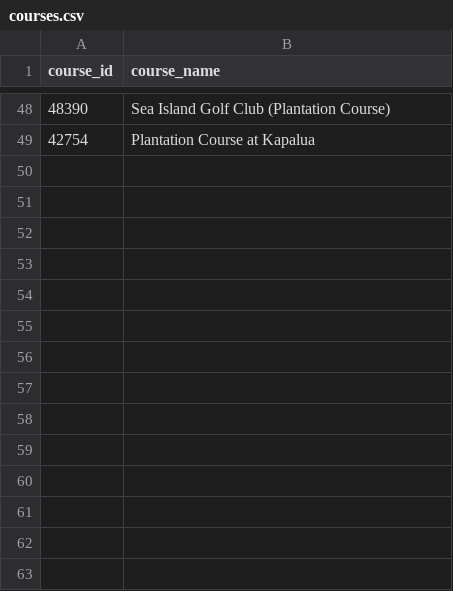
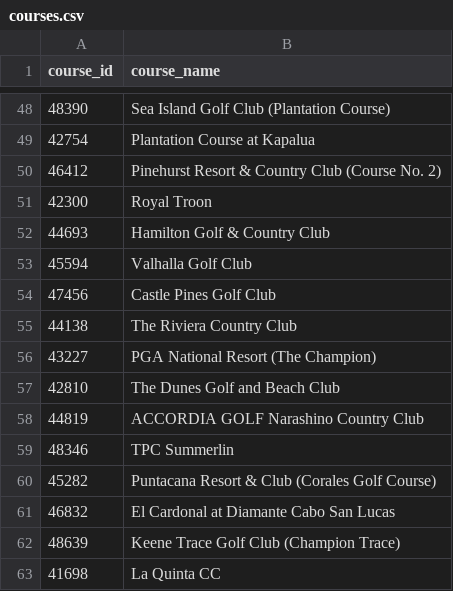
Before and after one commit to mycycler22/pga_tour_database, a CSV file: courses.csv, drawn as a sheet; only a part is shown, gaps mark what is left out; the diff names each change by its address in the sheet, - before the commit and + after, or states it on an @@ line.

Commit message:
Added to data set for consistency throughout

```diff
--- a/courses.csv
+++ b/courses.csv
+row 50: 46412 | Pinehurst Resort & Country Club (Course No. 2)
+row 51: 42300 | Royal Troon
+row 52: 44693 | Hamilton Golf & Country Club
+row 53: 45594 | Valhalla Golf Club
+row 54: 47456 | Castle Pines Golf Club
+row 55: 44138 | The Riviera Country Club
+row 56: 43227 | PGA National Resort (The Champion)
+row 57: 42810 | The Dunes Golf and Beach Club
+row 58: 44819 | ACCORDIA GOLF Narashino Country Club
+row 59: 48346 | TPC Summerlin
+row 60: 45282 | Puntacana Resort & Club (Corales Golf Course)
+row 61: 46832 | El Cardonal at Diamante Cabo San Lucas
+row 62: 48639 | Keene Trace Golf Club (Champion Trace)
+row 63: 41698 | La Quinta CC
```
